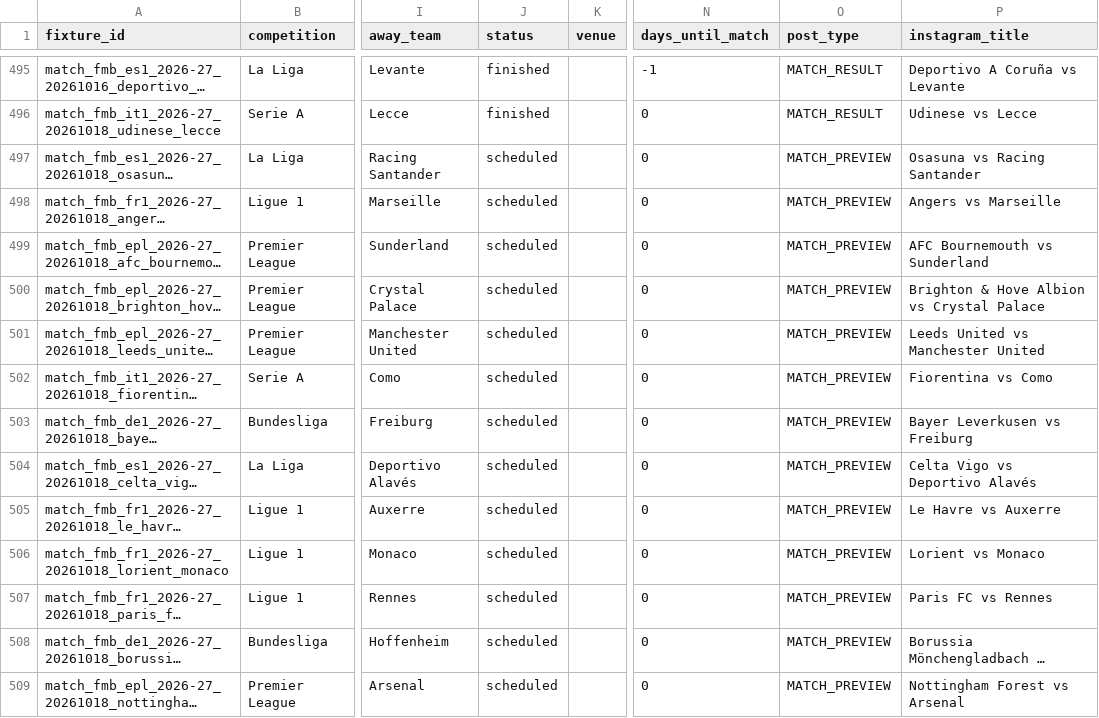
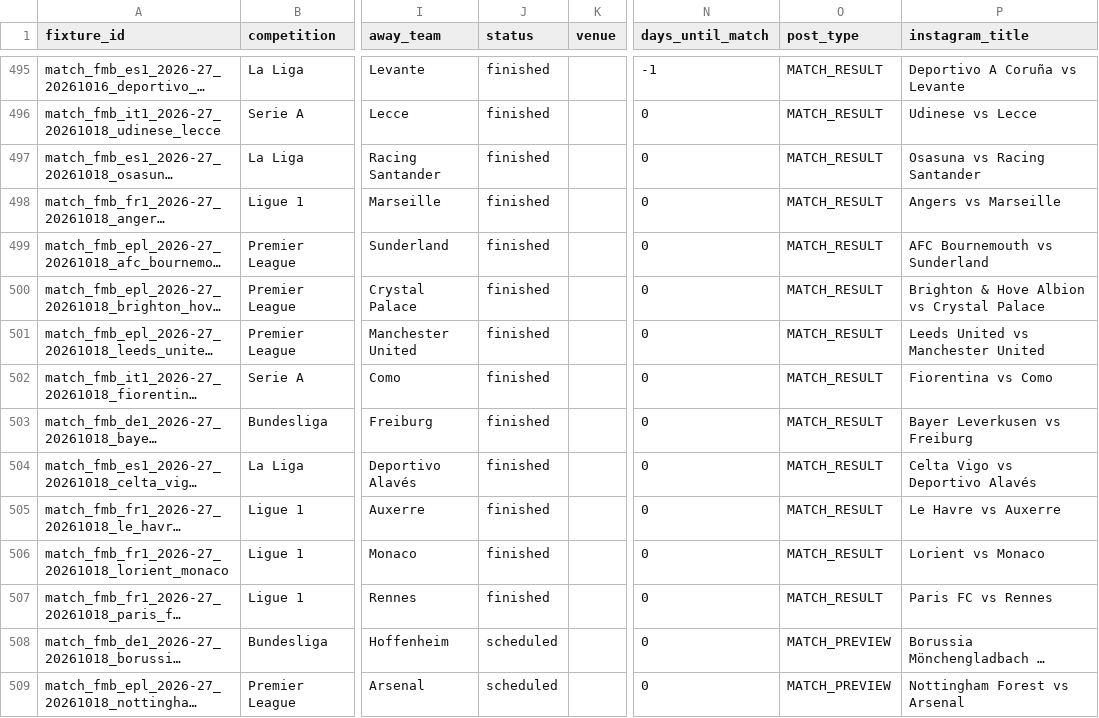
Before and after one commit to adityasatam/football-fixtures, a CSV file: data/instagram_fixtures.csv, drawn as a sheet; only a part is shown, gaps mark what is left out; long unchanged cells end in …; the diff names each change by its address in the sheet, - before the commit and + after, or states it on an @@ line.

```diff
--- a/data/instagram_fixtures.csv
+++ b/data/instagram_fixtures.csv
-J497:J507 (status): scheduled
+J497:J507 (status): finished
-O497:O507 (post_type): MATCH_PREVIEW
+O497:O507 (post_type): MATCH_RESULT
```
Also changed, not shown: data/football_fixtures_2026_27.csv, 12 other files.
